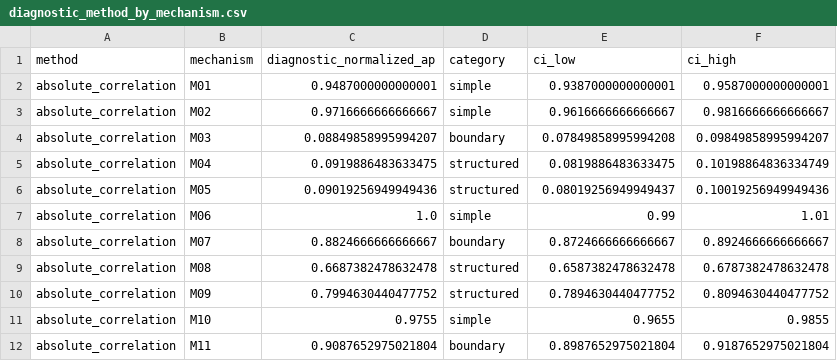
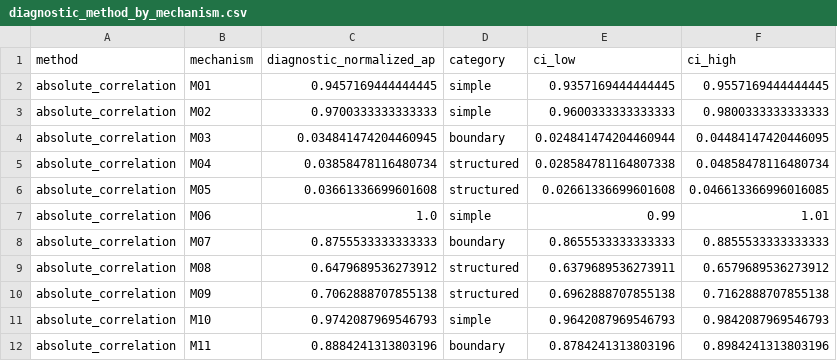
Before and after one commit to lzzzhh/LeakBench-Tab, a CSV file: results/corrected_v2/statistics/diagnostic_method_by_mechanism.csv, drawn as a sheet; only a part is shown; the diff covers the shown part only.

```diff
--- a/results/corrected_v2/statistics/diagnostic_method_by_mechanism.csv
+++ b/results/corrected_v2/statistics/diagnostic_method_by_mechanism.csv
@@ -1,12 +1,12 @@
 method,mechanism,diagnostic_normalized_ap,category,ci_low,ci_high
-absolute_correlation,M01,0.9487000000000001,simple,0.9387000000000001,0.9587000000000001
-absolute_correlation,M02,0.9716666666666667,simple,0.9616666666666667,0.9816666666666667
-absolute_correlation,M03,0.08849858995994207,boundary,0.07849858995994208,0.09849858995994207
-absolute_correlation,M04,0.0919886483633475,structured,0.0819886483633475,0.10198864836334749
-absolute_correlation,M05,0.09019256949949436,structured,0.08019256949949437,0.10019256949949436
+absolute_correlation,M01,0.9457169444444445,simple,0.9357169444444445,0.9557169444444445
+absolute_correlation,M02,0.9700333333333333,simple,0.9600333333333333,0.9800333333333333
+absolute_correlation,M03,0.034841474204460945,boundary,0.024841474204460944,0.04484147420446095
+absolute_correlation,M04,0.03858478116480734,structured,0.028584781164807338,0.04858478116480734
+absolute_correlation,M05,0.03661336699601608,structured,0.02661336699601608,0.046613366996016085
 absolute_correlation,M06,1.0,simple,0.99,1.01
-absolute_correlation,M07,0.8824666666666667,boundary,0.8724666666666667,0.8924666666666667
-absolute_correlation,M08,0.6687382478632478,structured,0.6587382478632478,0.6787382478632478
-absolute_correlation,M09,0.7994630440477752,structured,0.7894630440477752,0.8094630440477752
-absolute_correlation,M10,0.9755,simple,0.9655,0.9855
-absolute_correlation,M11,0.9087652975021804,boundary,0.8987652975021804,0.9187652975021804
+absolute_correlation,M07,0.8755533333333333,boundary,0.8655533333333333,0.8855533333333333
+absolute_correlation,M08,0.6479689536273912,structured,0.6379689536273911,0.6579689536273912
+absolute_correlation,M09,0.7062888707855138,structured,0.6962888707855138,0.7162888707855138
+absolute_correlation,M10,0.9742087969546793,simple,0.9642087969546793,0.9842087969546793
+absolute_correlation,M11,0.8884241313803196,boundary,0.8784241313803196,0.8984241313803196
```
Also changed, not shown: 99 edited cells elsewhere in this file, results/corrected_v2/statistics/detectability_mechanism_summary.csv, results/corrected_v2/statistics/diagnostic_method_summary.csv, 7 other files.
